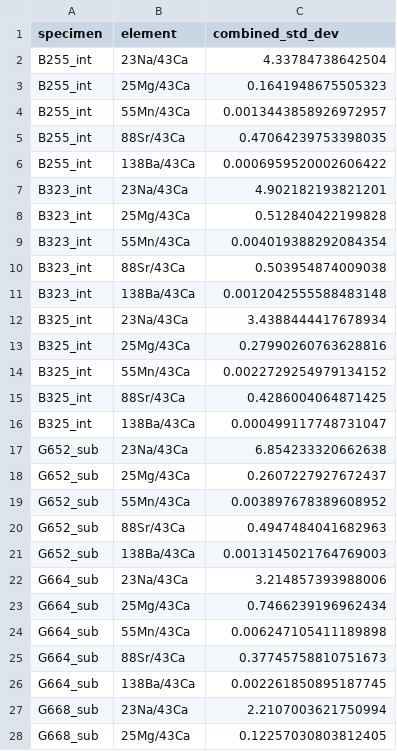
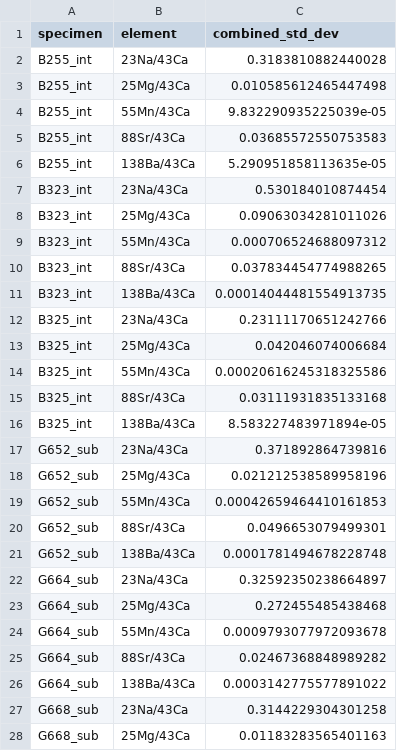
Before and after one commit to nielsjdewinter/Cleanalyze_python, a CSV file: TE_duplicate_reproducibility_results.csv, drawn as a sheet; only a part is shown; the diff covers the shown part only.

```diff
--- a/TE_duplicate_reproducibility_results.csv
+++ b/TE_duplicate_reproducibility_results.csv
@@ -1,28 +1,28 @@
 specimen,element,combined_std_dev
-B255_int,23Na/43Ca,4.33784738642504
-B255_int,25Mg/43Ca,0.1641948675505323
-B255_int,55Mn/43Ca,0.0013443858926972957
-B255_int,88Sr/43Ca,0.47064239753398035
-B255_int,138Ba/43Ca,0.0006959520002606422
-B323_int,23Na/43Ca,4.902182193821201
-B323_int,25Mg/43Ca,0.512840422199828
-B323_int,55Mn/43Ca,0.004019388292084354
-B323_int,88Sr/43Ca,0.503954874009038
-B323_int,138Ba/43Ca,0.0012042555588483148
-B325_int,23Na/43Ca,3.4388444417678934
-B325_int,25Mg/43Ca,0.27990260763628816
-B325_int,55Mn/43Ca,0.0022729254979134152
-B325_int,88Sr/43Ca,0.4286004064871425
-B325_int,138Ba/43Ca,0.000499117748731047
-G652_sub,23Na/43Ca,6.854233320662638
-G652_sub,25Mg/43Ca,0.2607227927672437
-G652_sub,55Mn/43Ca,0.003897678389608952
-G652_sub,88Sr/43Ca,0.4947484041682963
-G652_sub,138Ba/43Ca,0.0013145021764769003
-G664_sub,23Na/43Ca,3.214857393988006
-G664_sub,25Mg/43Ca,0.7466239196962434
-G664_sub,55Mn/43Ca,0.006247105411189898
-G664_sub,88Sr/43Ca,0.37745758810751673
-G664_sub,138Ba/43Ca,0.002261850895187745
-G668_sub,23Na/43Ca,2.2107003621750994
-G668_sub,25Mg/43Ca,0.12257030803812405
+B255_int,23Na/43Ca,0.3183810882440028
+B255_int,25Mg/43Ca,0.010585612465447498
+B255_int,55Mn/43Ca,9.832290935225039e-05
+B255_int,88Sr/43Ca,0.03685572550753583
+B255_int,138Ba/43Ca,5.290951858113635e-05
+B323_int,23Na/43Ca,0.530184010874454
+B323_int,25Mg/43Ca,0.09063034281011026
+B323_int,55Mn/43Ca,0.000706524688097312
+B323_int,88Sr/43Ca,0.037834454774988265
+B323_int,138Ba/43Ca,0.00014044481554913735
+B325_int,23Na/43Ca,0.23111170651242766
+B325_int,25Mg/43Ca,0.042046074006684
+B325_int,55Mn/43Ca,0.00020616245318325586
+B325_int,88Sr/43Ca,0.03111931835133168
+B325_int,138Ba/43Ca,8.583227483971894e-05
+G652_sub,23Na/43Ca,0.371892864739816
+G652_sub,25Mg/43Ca,0.021212538589958196
+G652_sub,55Mn/43Ca,0.00042659464410161853
+G652_sub,88Sr/43Ca,0.0496653079499301
+G652_sub,138Ba/43Ca,0.0001781494678228748
+G664_sub,23Na/43Ca,0.32592350238664897
+G664_sub,25Mg/43Ca,0.272455485438468
+G664_sub,55Mn/43Ca,0.0009793077972093678
+G664_sub,88Sr/43Ca,0.02467368848989282
+G664_sub,138Ba/43Ca,0.0003142775577891022
+G668_sub,23Na/43Ca,0.3144229304301258
+G668_sub,25Mg/43Ca,0.01183283565401163
```
Also changed, not shown: 68 edited cells elsewhere in this file, Growth_intervals_summary_peakID.csv, TE_uncertainty_by_specimen.csv, 5 other files.
